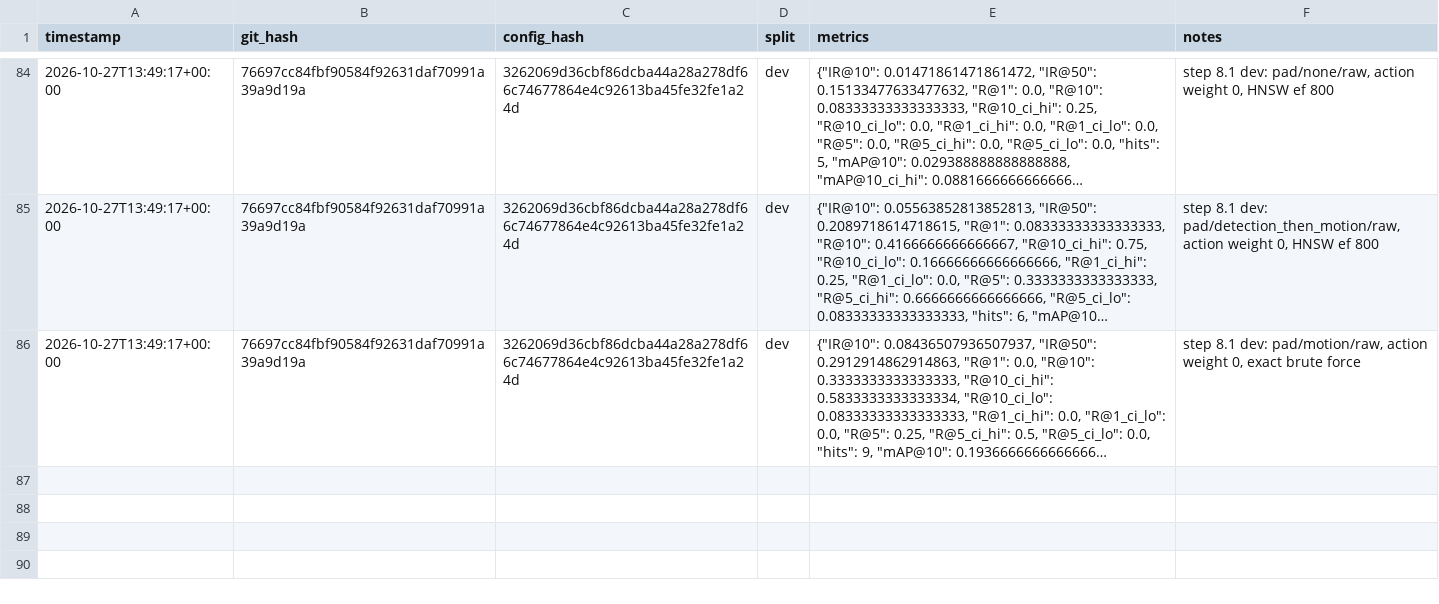
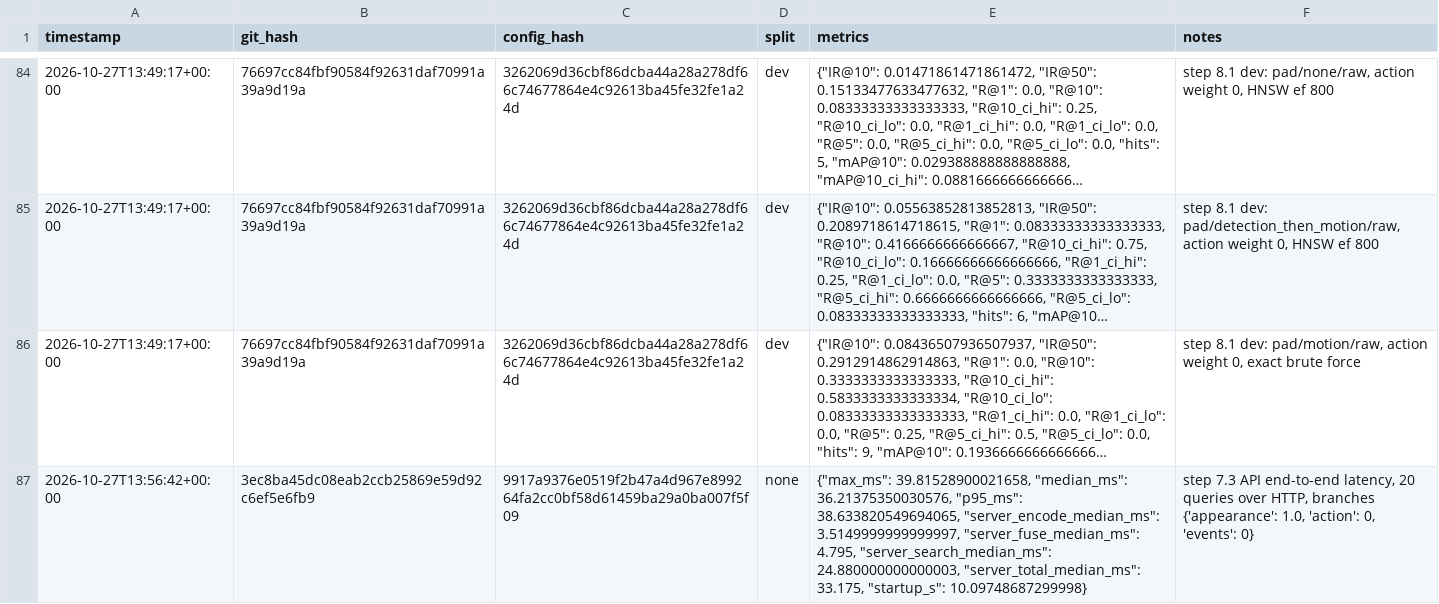
Before and after one commit to ashutoshanthwall/rewind, a CSV file: results/experiments.csv, drawn as a sheet; only a part is shown, gaps mark what is left out; long unchanged cells end in …; the diff names each change by its address in the sheet, - before the commit and + after, or states it on an @@ line.

```diff
--- a/results/experiments.csv
+++ b/results/experiments.csv
+row 87: 2026-10-27T13:56:42+00:00 | 3ec8ba45dc08eab2ccb25869e59d92c6ef5e6fb9 | 9917a9376e0519f2b47a4d967e899264fa2cc0bf58d61459ba29a0ba007f5f09 | none | {"max_ms": 39.81528900021658, "median_ms": 36.21375350030576, "p95_ms": 38.633820549694065, "server_encode_median_ms": 3.5149999999999997, "server_fuse_median_ms": 4.795, "server_search_median_ms": 24.880000000000003, "server_total_median_ms": 33.175, "startup_s": 10.09748687299998} | step 7.3 API end-to-end latency, 20 queries over HTTP, branches {'appearance': 1.0, 'action': 0, 'events': 0}
```
Also changed, not shown: 2 other files.
